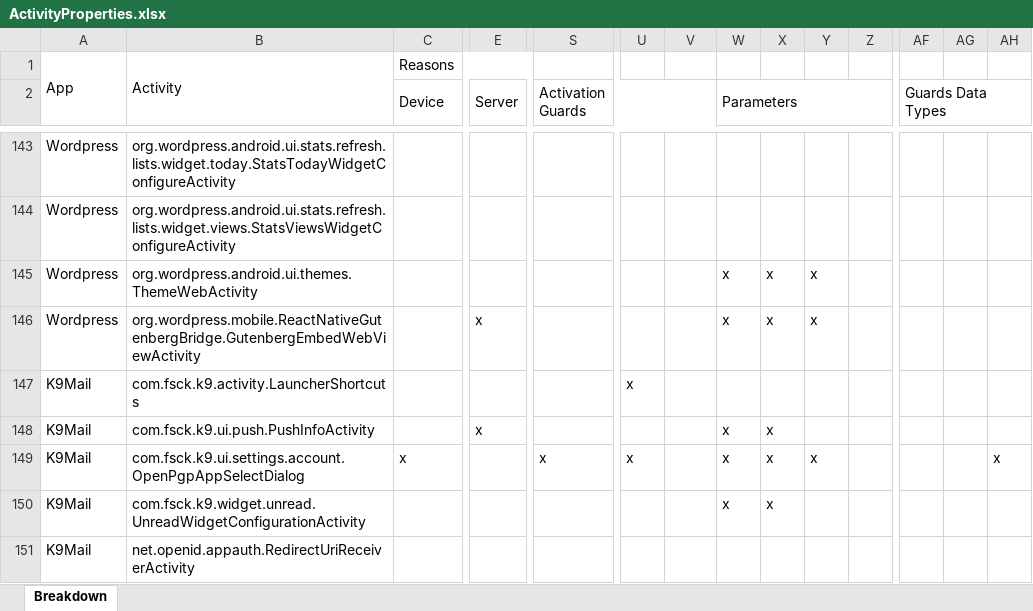
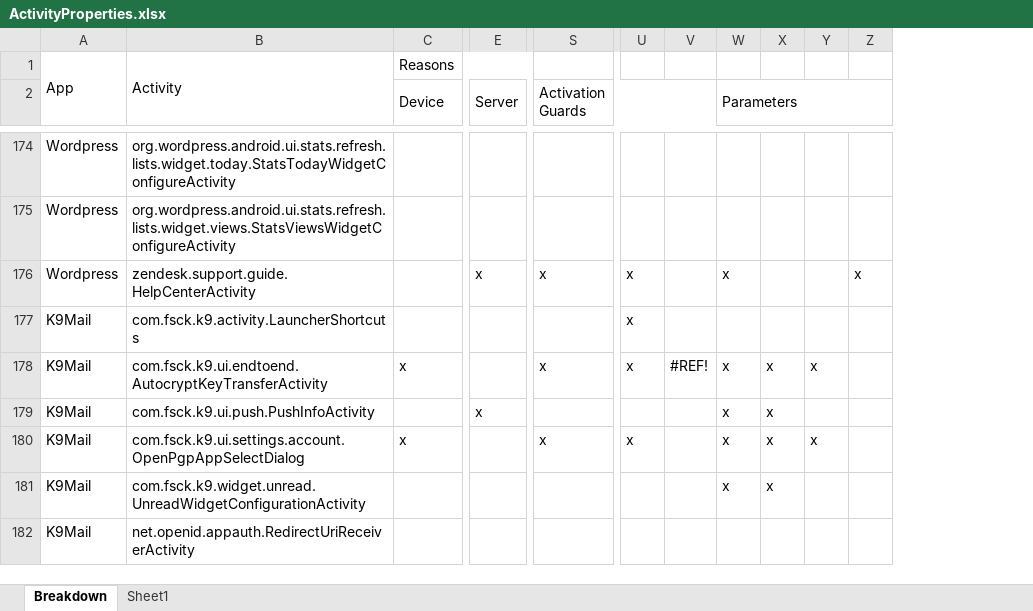
Before and after one commit to resess/resess.github.io, an Excel workbook: artifacts/MobileCoverage/assets/data/ActivityProperties.xlsx, sheet Breakdown, drawn as a sheet; only a part is shown, gaps mark what is left out; values as stored, in another font and other column widths than the file's, no cell formats; conditional formats not drawn; removed rows and columns are numbered as before the commit, all else as after; rows hold the shown columns only; the diff covers the shown part only; the diff names each change by its address in the sheet, - before the commit and + after, or states it on an @@ line.

Commit message:
updating website with extra data and fixed links

```diff
--- a/artifacts/MobileCoverage/assets/data/ActivityProperties.xlsx (sheet Breakdown)
+++ b/artifacts/MobileCoverage/assets/data/ActivityProperties.xlsx (sheet Breakdown)
+sheet tab: Sheet1
@@ column AF (Guards Data Types) hidden, empty @@
@@ column AG hidden, empty @@
@@ column AH hidden, row 149: x @@
-B176: org.wordpress.android.ui.themes.ThemeWebActivity
+B176: zendesk.support.guide.HelpCenterActivity
-E176 (Server): (empty)
+E176 (Server): x
-S176 (Activation Guards): (empty)
+S176 (Activation Guards): x
-U176: (empty)
+U176: x
-X176: x
+X176: (empty)
-Y176: x
+Y176: (empty)
-Z176: (empty)
+Z176: x
-row 146: Wordpress | org.wordpress.mobile.ReactNativeGutenbergBridge.GutenbergEmbedWebViewActivity |  | x |  |  |  | x | x | x
+row 178: K9Mail | com.fsck.k9.ui.endtoend.AutocryptKeyTransferActivity | x |  | x | x | #REF! | x | x | x
```
Also changed, not shown: 35 added rows, 2 removed rows and 122 edited cells elsewhere in this sheet, cell formats, formulas that keep their value, hidden cells, artifacts/MobileCoverage/assets/data/BenchInfo.xlsx, artifacts/MobileCoverage/assets/data/ManualAppAnalysis.xlsx, 27 other files.
